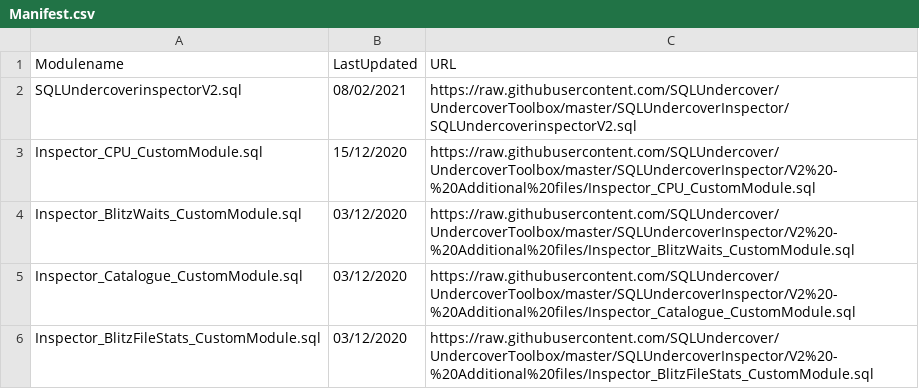
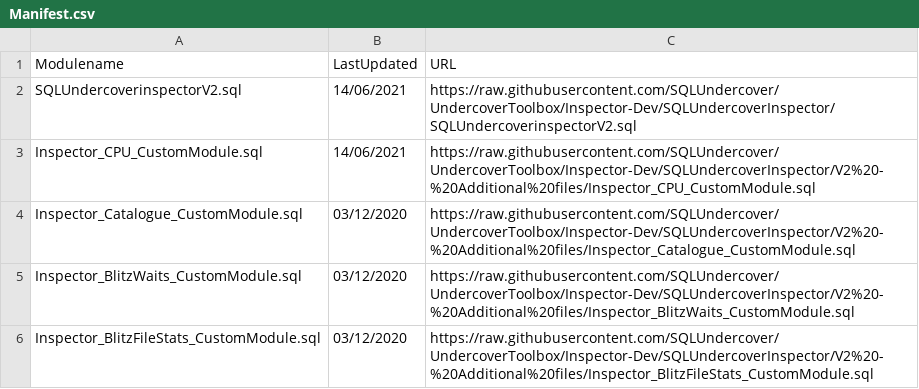
Before and after one commit to SQLUndercover/UndercoverToolbox, a CSV file: SQLUndercoverInspector/V2 - Additional files/Manifest.csv, drawn as a sheet.

Commit message:
Dev Build V2_6
Updated manifest and zips with Inspector-Dev branch as the target.

```diff
--- a/SQLUndercoverInspector/V2 - Additional files/Manifest.csv
+++ b/SQLUndercoverInspector/V2 - Additional files/Manifest.csv
@@ -1,6 +1,6 @@
 Modulename,LastUpdated,URL
-SQLUndercoverinspectorV2.sql,08/02/2021,https://raw.githubusercontent.com/SQLUndercover/UndercoverToolbox/master/SQLUndercoverInspector/SQLUndercoverinspectorV2.sql
-Inspector_CPU_CustomModule.sql,15/12/2020,https://raw.githubusercontent.com/SQLUndercover/UndercoverToolbox/master/SQLUndercoverInspector/V2%20-%20Additional%20files/Inspector_CPU_CustomModule.sql
-Inspector_BlitzWaits_CustomModule.sql,03/12/2020,https://raw.githubusercontent.com/SQLUndercover/UndercoverToolbox/master/SQLUndercoverInspector/V2%20-%20Additional%20files/Inspector_BlitzWaits_CustomModule.sql
-Inspector_Catalogue_CustomModule.sql,03/12/2020,https://raw.githubusercontent.com/SQLUndercover/UndercoverToolbox/master/SQLUndercoverInspector/V2%20-%20Additional%20files/Inspector_Catalogue_CustomModule.sql
-Inspector_BlitzFileStats_CustomModule.sql,03/12/2020,https://raw.githubusercontent.com/SQLUndercover/UndercoverToolbox/master/SQLUndercoverInspector/V2%20-%20Additional%20files/Inspector_BlitzFileStats_CustomModule.sql
+SQLUndercoverinspectorV2.sql,14/06/2021,https://raw.githubusercontent.com/SQLUndercover/UndercoverToolbox/Inspector-Dev/SQLUndercoverInspector/SQLUndercoverinspectorV2.sql
+Inspector_CPU_CustomModule.sql,14/06/2021,https://raw.githubusercontent.com/SQLUndercover/UndercoverToolbox/Inspector-Dev/SQLUndercoverInspector/V2%20-%20Additional%20files/Inspector_CPU_CustomModule.sql
+Inspector_Catalogue_CustomModule.sql,03/12/2020,https://raw.githubusercontent.com/SQLUndercover/UndercoverToolbox/Inspector-Dev/SQLUndercoverInspector/V2%20-%20Additional%20files/Inspector_Catalogue_CustomModule.sql
+Inspector_BlitzWaits_CustomModule.sql,03/12/2020,https://raw.githubusercontent.com/SQLUndercover/UndercoverToolbox/Inspector-Dev/SQLUndercoverInspector/V2%20-%20Additional%20files/Inspector_BlitzWaits_CustomModule.sql
+Inspector_BlitzFileStats_CustomModule.sql,03/12/2020,https://raw.githubusercontent.com/SQLUndercover/UndercoverToolbox/Inspector-Dev/SQLUndercoverInspector/V2%20-%20Additional%20files/Inspector_BlitzFileStats_CustomModule.sql
```
Also changed, not shown: 3 other files.
